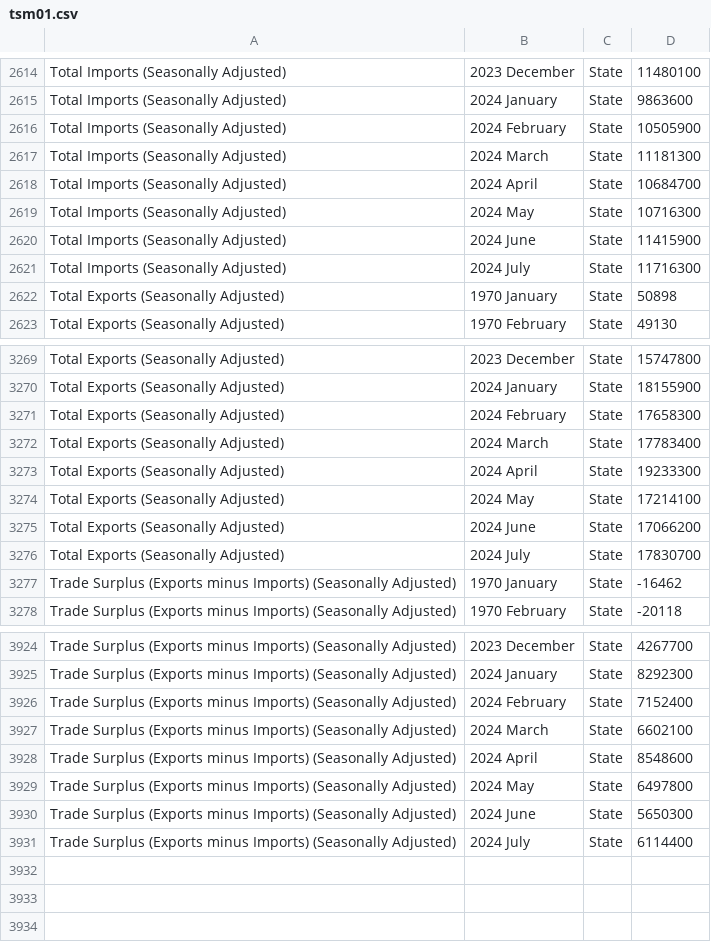
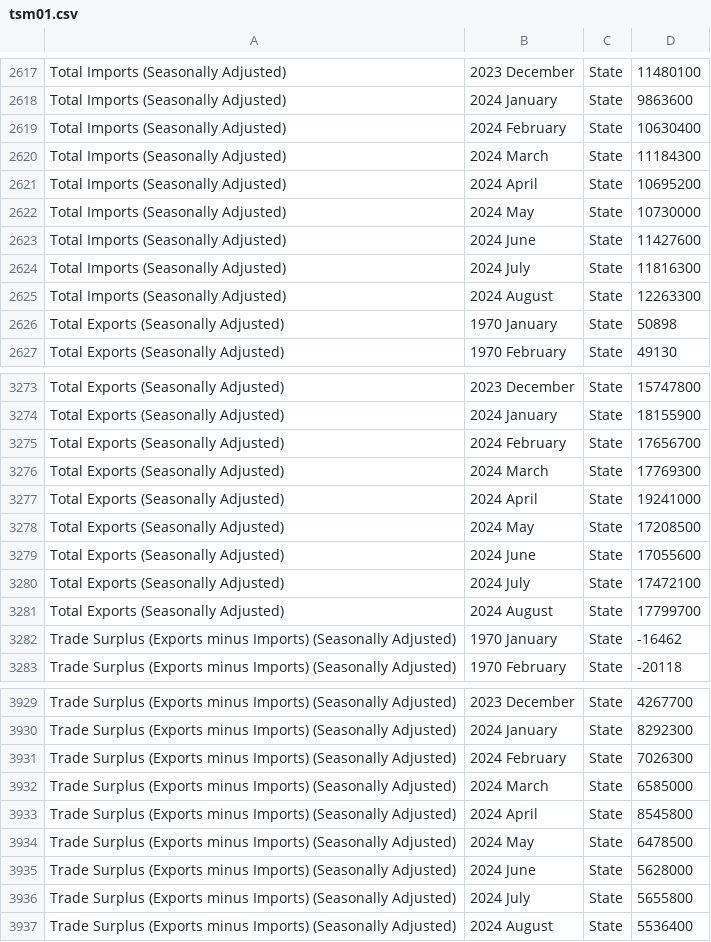
Before and after one commit to flanneryjcso/econ_dash_data, a CSV file: tsm01.csv, drawn as a sheet; only a part is shown, gaps mark what is left out; the diff covers the shown part only.

Commit message:
Automated commit of CSV files

```diff
--- a/tsm01.csv
+++ b/tsm01.csv
@@ -2615,8 +2618,9 @@ Total Imports (Seasonally Adjusted),2023 December,State,11480100
 Total Imports (Seasonally Adjusted),2024 January,State,9863600
-Total Imports (Seasonally Adjusted),2024 February,State,10505900
-Total Imports (Seasonally Adjusted),2024 March,State,11181300
-Total Imports (Seasonally Adjusted),2024 April,State,10684700
-Total Imports (Seasonally Adjusted),2024 May,State,10716300
-Total Imports (Seasonally Adjusted),2024 June,State,11415900
-Total Imports (Seasonally Adjusted),2024 July,State,11716300
+Total Imports (Seasonally Adjusted),2024 February,State,10630400
+Total Imports (Seasonally Adjusted),2024 March,State,11184300
+Total Imports (Seasonally Adjusted),2024 April,State,10695200
+Total Imports (Seasonally Adjusted),2024 May,State,10730000
+Total Imports (Seasonally Adjusted),2024 June,State,11427600
+Total Imports (Seasonally Adjusted),2024 July,State,11816300
+Total Imports (Seasonally Adjusted),2024 August,State,12263300
 Total Exports (Seasonally Adjusted),1970 January,State,50898
@@ -3270,8 +3274,9 @@ Total Exports (Seasonally Adjusted),2023 December,State,15747800
 Total Exports (Seasonally Adjusted),2024 January,State,18155900
-Total Exports (Seasonally Adjusted),2024 February,State,17658300
-Total Exports (Seasonally Adjusted),2024 March,State,17783400
-Total Exports (Seasonally Adjusted),2024 April,State,19233300
-Total Exports (Seasonally Adjusted),2024 May,State,17214100
-Total Exports (Seasonally Adjusted),2024 June,State,17066200
-Total Exports (Seasonally Adjusted),2024 July,State,17830700
+Total Exports (Seasonally Adjusted),2024 February,State,17656700
+Total Exports (Seasonally Adjusted),2024 March,State,17769300
+Total Exports (Seasonally Adjusted),2024 April,State,19241000
+Total Exports (Seasonally Adjusted),2024 May,State,17208500
+Total Exports (Seasonally Adjusted),2024 June,State,17055600
+Total Exports (Seasonally Adjusted),2024 July,State,17472100
+Total Exports (Seasonally Adjusted),2024 August,State,17799700
 Trade Surplus (Exports minus Imports) (Seasonally Adjusted),1970 January,State,-16462
@@ -3925,7 +3930,8 @@ Trade Surplus (Exports minus Imports) (Seasonally Adjusted),2023 December,State,
 Trade Surplus (Exports minus Imports) (Seasonally Adjusted),2024 January,State,8292300
-Trade Surplus (Exports minus Imports) (Seasonally Adjusted),2024 February,State,7152400
-Trade Surplus (Exports minus Imports) (Seasonally Adjusted),2024 March,State,6602100
-Trade Surplus (Exports minus Imports) (Seasonally Adjusted),2024 April,State,8548600
-Trade Surplus (Exports minus Imports) (Seasonally Adjusted),2024 May,State,6497800
-Trade Surplus (Exports minus Imports) (Seasonally Adjusted),2024 June,State,5650300
-Trade Surplus (Exports minus Imports) (Seasonally Adjusted),2024 July,State,6114400
+Trade Surplus (Exports minus Imports) (Seasonally Adjusted),2024 February,State,7026300
+Trade Surplus (Exports minus Imports) (Seasonally Adjusted),2024 March,State,6585000
+Trade Surplus (Exports minus Imports) (Seasonally Adjusted),2024 April,State,8545800
+Trade Surplus (Exports minus Imports) (Seasonally Adjusted),2024 May,State,6478500
+Trade Surplus (Exports minus Imports) (Seasonally Adjusted),2024 June,State,5628000
+Trade Surplus (Exports minus Imports) (Seasonally Adjusted),2024 July,State,5655800
+Trade Surplus (Exports minus Imports) (Seasonally Adjusted),2024 August,State,5536400
```
Also changed, not shown: 3 added rows and 6 edited cells elsewhere in this file.
